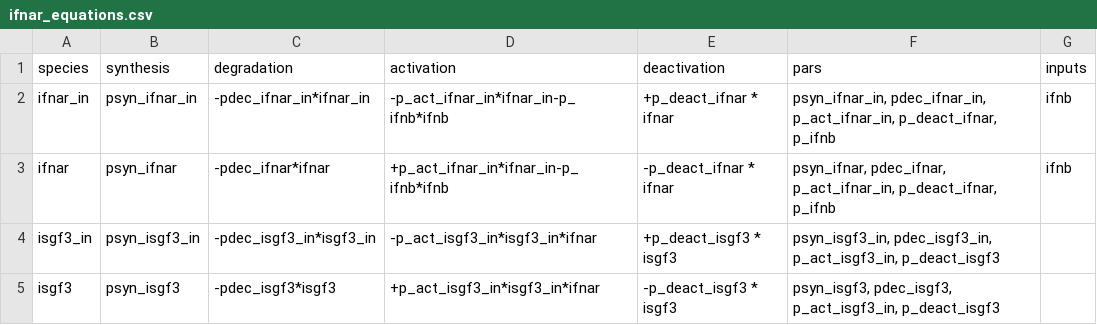
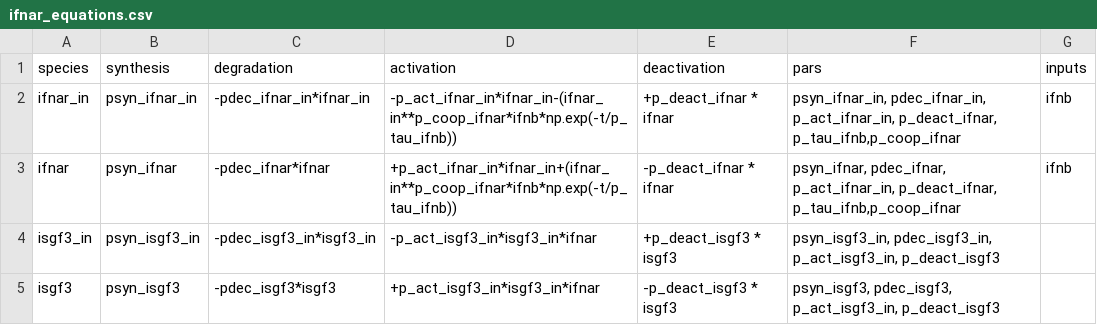
Before and after one commit to signalingsystemslab/IFNb_Gene_Regulatory_Logic, a CSV file: src/simulation/ifnar_equations.csv, drawn as a sheet.

Commit message:
Updated notation

```diff
--- a/src/simulation/ifnar_equations.csv
+++ b/src/simulation/ifnar_equations.csv
@@ -1,4 +1,4 @@
 species,synthesis,degradation,activation,deactivation,pars,inputs
-ifnar_in,psyn_ifnar_in,-pdec_ifnar_in*ifnar_in,-p_act_ifnar_in*ifnar_in-p_ifnb*ifnb,+p_deact_ifnar * ifnar,"psyn_ifnar_in, pdec_ifnar_in, p_act_ifnar_in, p_deact_ifnar, p_ifnb",ifnb
-ifnar,psyn_ifnar,-pdec_ifnar*ifnar,+p_act_ifnar_in*ifnar_in-p_ifnb*ifnb,-p_deact_ifnar * ifnar,"psyn_ifnar, pdec_ifnar, p_act_ifnar_in, p_deact_ifnar, p_ifnb",ifnb
+ifnar_in,psyn_ifnar_in,-pdec_ifnar_in*ifnar_in,-p_act_ifnar_in*ifnar_in-(ifnar_in**p_coop_ifnar*ifnb*np.exp(-t/p_tau_ifnb)),+p_deact_ifnar * ifnar,"psyn_ifnar_in, pdec_ifnar_in, p_act_ifnar_in, p_deact_ifnar, p_tau_ifnb,p_coop_ifnar",ifnb
+ifnar,psyn_ifnar,-pdec_ifnar*ifnar,+p_act_ifnar_in*ifnar_in+(ifnar_in**p_coop_ifnar*ifnb*np.exp(-t/p_tau_ifnb)),-p_deact_ifnar * ifnar,"psyn_ifnar, pdec_ifnar, p_act_ifnar_in, p_deact_ifnar, p_tau_ifnb,p_coop_ifnar",ifnb
 isgf3_in,psyn_isgf3_in,-pdec_isgf3_in*isgf3_in,-p_act_isgf3_in*isgf3_in*ifnar,+p_deact_isgf3 * isgf3,"psyn_isgf3_in, pdec_isgf3_in, p_act_isgf3_in, p_deact_isgf3",
```
